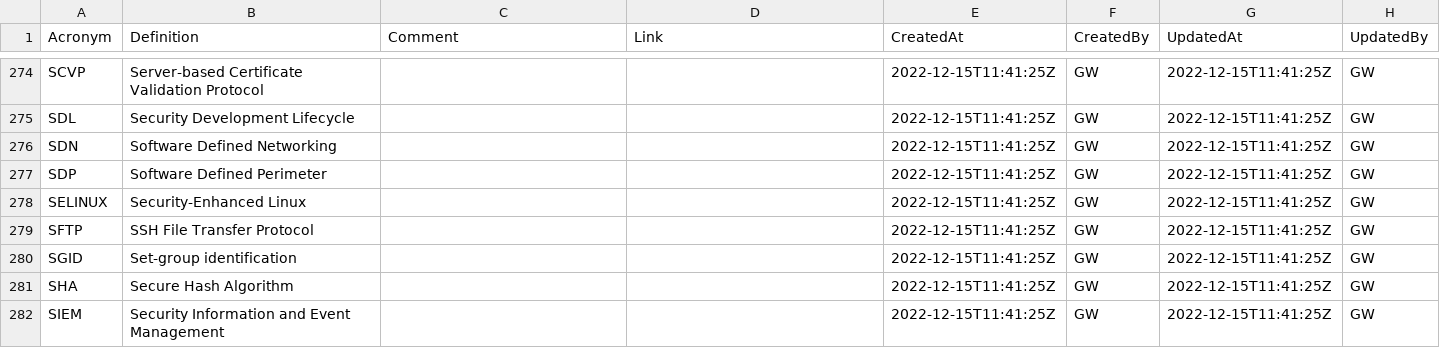
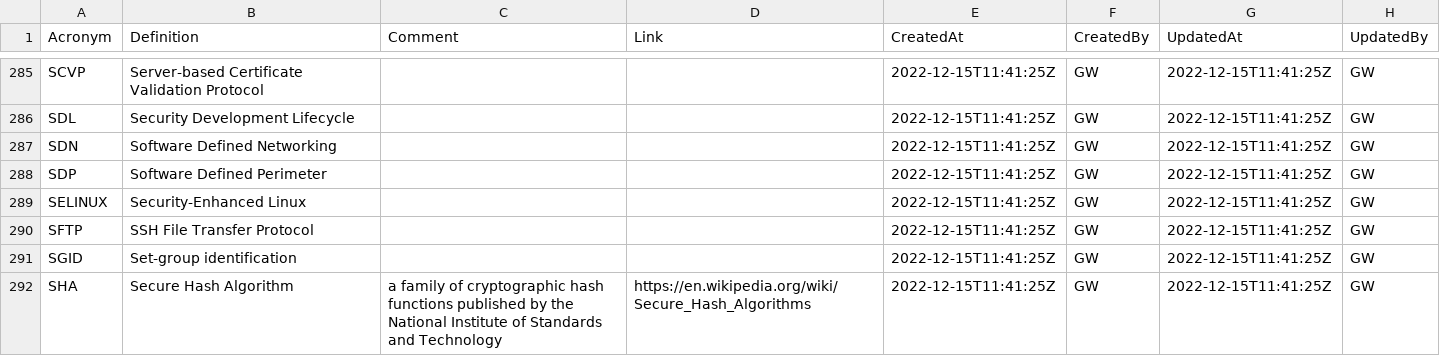
Before and after one commit to webbstacken/it-acronyms, a CSV file: static/data/acronyms.csv, drawn as a sheet; only a part is shown, gaps mark what is left out; the shorter side is filled out with more unchanged rows; the diff covers the shown part only.

```diff
--- a/static/data/acronyms.csv
+++ b/static/data/acronyms.csv
@@ -280,2 +297,2 @@ SFTP,SSH File Transfer Protocol ,,,2022-12-15T11:41:25Z,GW,2022-12-15T11:41:25Z,
 SGID,Set-group identification,,,2022-12-15T11:41:25Z,GW,2022-12-15T11:41:25Z,GW
-SHA,Secure Hash Algorithm ,,,2022-12-15T11:41:25Z,GW,2022-12-15T11:41:25Z,GW
+SHA,Secure Hash Algorithm ,a family of cryptographic hash functions published by the National Institute of Standards and Technology,https://en.wikipedia.org/wiki/Secure_Hash_Algorithms,2022-12-15T11:41:25Z,GW,2022-12-15T11:41:25Z,GW
```
Also changed, not shown: 14 added rows and 11 edited cells elsewhere in this file, 1 other file.
